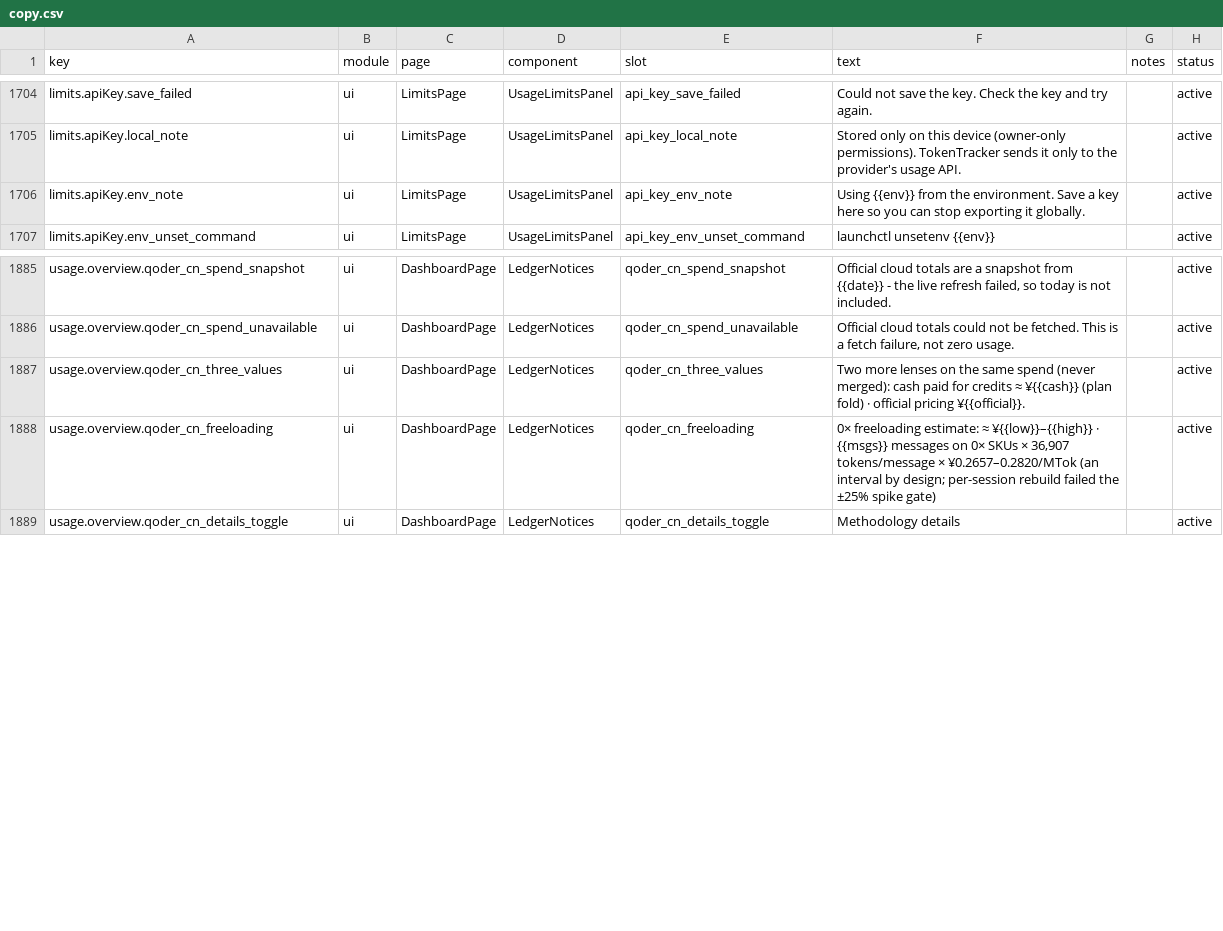
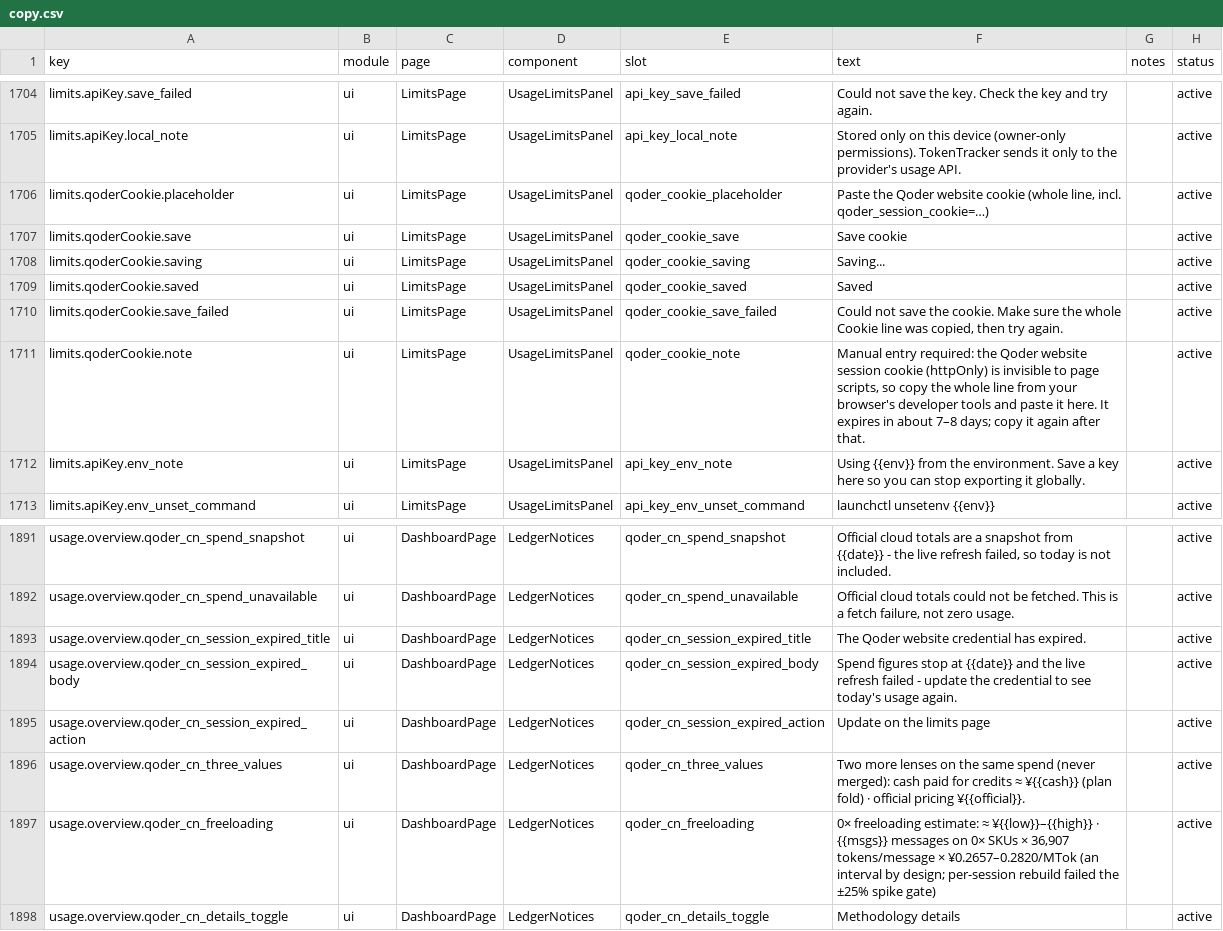
Before and after one commit to 01UNCLEDOG01/TokenTracker-Plus, a CSV file: dashboard/src/content/copy.csv, drawn as a sheet; only a part is shown, gaps mark what is left out.

Commit message:
feat(qoder): 官网凭证三件套——过期显眼横幅 + 真实数据日期 + 限额页粘贴框
- 服务端：saved_session_expired 穿透 CLI 回落（CLI 接管时也带上信号）；writeQoderCookieFile（备份旧件、0600）
- 新路由 POST /functions/tokentracker-qoder-cookie（本地鉴权，凭证不回显）
- 卡片：amber 横幅（数字停在 spend.today + 跳限额页），无快照时与取数失败并存
- 旧快照行改用 spend.today（数据真实日期），不再拿缓存刷新时间冒充
- 限额页 Qoder/Qoder CN 卡挂粘贴框，注明「必须手动填入才生效」（httpOnly 读不到）+ 7-8 天过期
- 六语文案（zh/zh-TW/ja/ko/de + copy.csv en 兜底）；qoder-limits 33/33、local-api-security 30/30、LedgerNotices 10/10 绿

```diff
--- a/dashboard/src/content/copy.csv
+++ b/dashboard/src/content/copy.csv
@@ -1705,2 +1705,8 @@ limits.apiKey.save_failed,ui,LimitsPage,UsageLimitsPanel,api_key_save_failed,"Co
 limits.apiKey.local_note,ui,LimitsPage,UsageLimitsPanel,api_key_local_note,"Stored only on this device (owner-only permissions). TokenTracker sends it only to the provider's usage API.",,active
+limits.qoderCookie.placeholder,ui,LimitsPage,UsageLimitsPanel,qoder_cookie_placeholder,"Paste the Qoder website cookie (whole line, incl. qoder_session_cookie=…)",,active
+limits.qoderCookie.save,ui,LimitsPage,UsageLimitsPanel,qoder_cookie_save,"Save cookie",,active
+limits.qoderCookie.saving,ui,LimitsPage,UsageLimitsPanel,qoder_cookie_saving,"Saving...",,active
+limits.qoderCookie.saved,ui,LimitsPage,UsageLimitsPanel,qoder_cookie_saved,"Saved",,active
+limits.qoderCookie.save_failed,ui,LimitsPage,UsageLimitsPanel,qoder_cookie_save_failed,"Could not save the cookie. Make sure the whole Cookie line was copied, then try again.",,active
+limits.qoderCookie.note,ui,LimitsPage,UsageLimitsPanel,qoder_cookie_note,"Manual entry required: the Qoder website session cookie (httpOnly) is invisible to page scripts, so copy the whole line from your browser's developer tools and paste it here. It expires in about 7–8 days; copy it again after that.",,active
 limits.apiKey.env_note,ui,LimitsPage,UsageLimitsPanel,api_key_env_note,"Using {{env}} from the environment. Save a key here so you can stop exporting it globally.",,active
@@ -1886,2 +1892,5 @@ usage.overview.qoder_cn_spend_snapshot,ui,DashboardPage,LedgerNotices,qoder_cn_s
 usage.overview.qoder_cn_spend_unavailable,ui,DashboardPage,LedgerNotices,qoder_cn_spend_unavailable,"Official cloud totals could not be fetched. This is a fetch failure, not zero usage.",,active
+usage.overview.qoder_cn_session_expired_title,ui,DashboardPage,LedgerNotices,qoder_cn_session_expired_title,"The Qoder website credential has expired.",,active
+usage.overview.qoder_cn_session_expired_body,ui,DashboardPage,LedgerNotices,qoder_cn_session_expired_body,"Spend figures stop at {{date}} and the live refresh failed - update the credential to see today's usage again.",,active
+usage.overview.qoder_cn_session_expired_action,ui,DashboardPage,LedgerNotices,qoder_cn_session_expired_action,"Update on the limits page",,active
 usage.overview.qoder_cn_three_values,ui,DashboardPage,LedgerNotices,qoder_cn_three_values,"Two more lenses on the same spend (never merged): cash paid for credits ≈ ¥{{cash}} (plan fold) · official pricing ¥{{official}}.",,active
```
Also changed, not shown: 16 other files.
